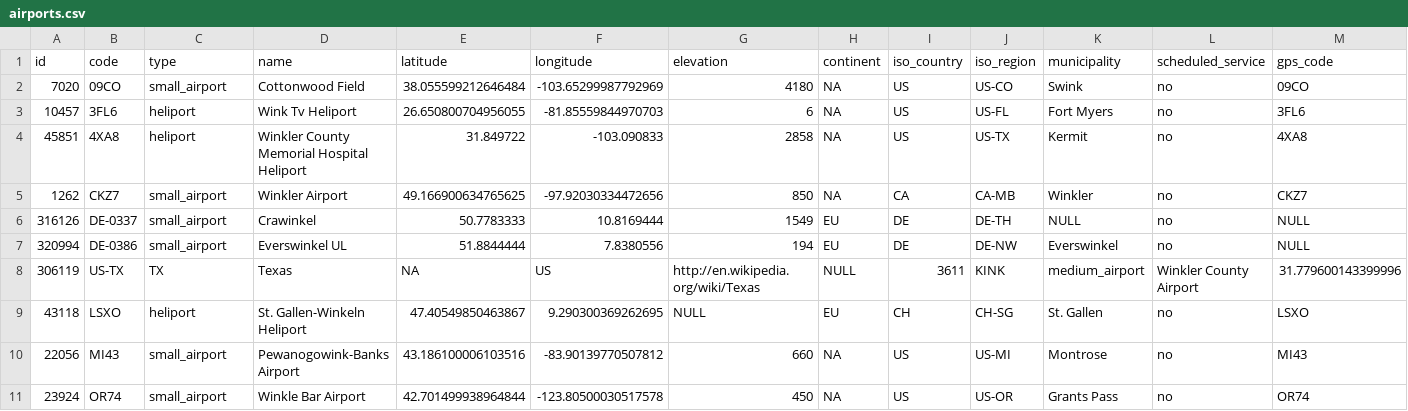
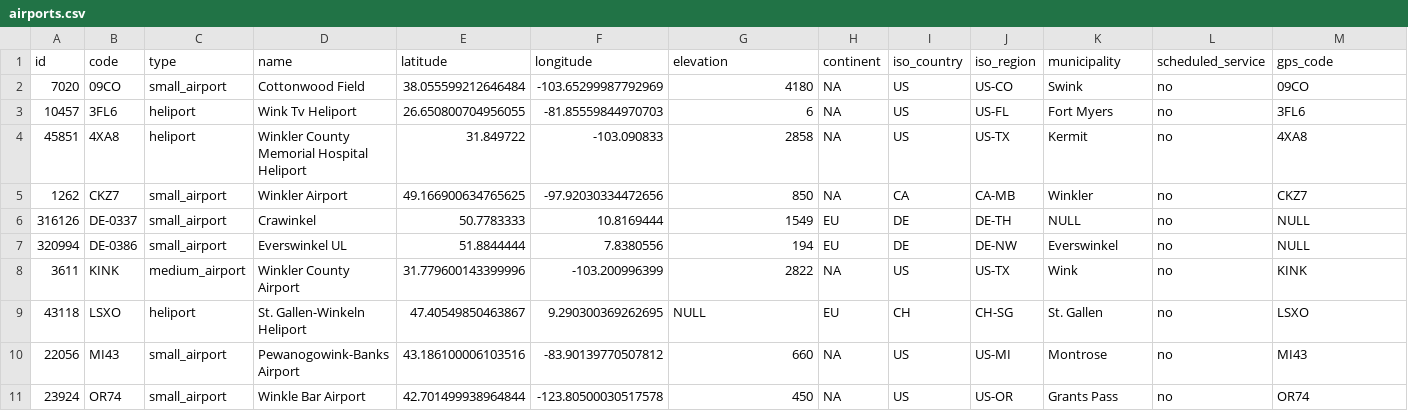
Before and after one commit to OldSchmitty/TripCoFinal, a CSV file: data/test_input/airports.csv, drawn as a sheet; only a part is shown; removed rows and columns are numbered as before the commit, all else as after; rows hold the shown columns only; the diff names each change by its address in the sheet, - before the commit and + after, or states it on an @@ line.

```diff
--- a/data/test_input/airports.csv
+++ b/data/test_input/airports.csv
-row 8: 306119 | US-TX | TX | Texas | NA | US | http://en.wikipedia.org/wiki/Texas | NULL | 3611 | KINK | medium_airport | Winkler County Airport | 31.779600143399996
+row 8: 3611 | KINK | medium_airport | Winkler County Airport | 31.779600143399996 | -103.200996399 | 2822 | NA | US | US-TX | Wink | no | KINK
```
Also changed, not shown: 3 other files.
